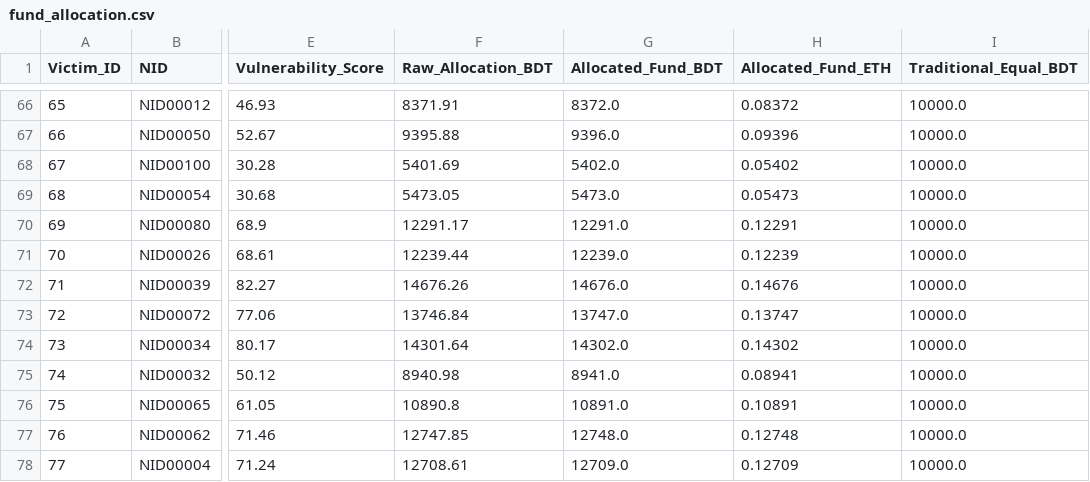
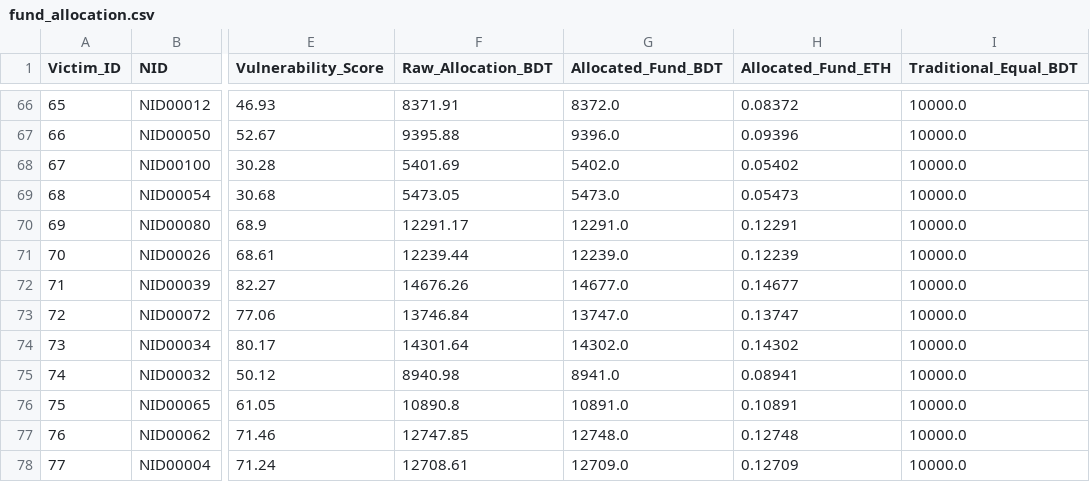
Before and after one commit to CodeCraftRisan/Updated-Blockrelief, a CSV file: data/fund_allocation.csv, drawn as a sheet; only a part is shown, gaps mark what is left out; the diff names each change by its address in the sheet, - before the commit and + after, or states it on an @@ line.

```diff
--- a/data/fund_allocation.csv
+++ b/data/fund_allocation.csv
-G72 (Allocated_Fund_BDT): 14676.0
+G72 (Allocated_Fund_BDT): 14677.0
-H72 (Allocated_Fund_ETH): 0.14676
+H72 (Allocated_Fund_ETH): 0.14677
```
Also changed, not shown: data/demographic_distribution.csv, data/fairness_analysis_results.csv, 12 other files.
